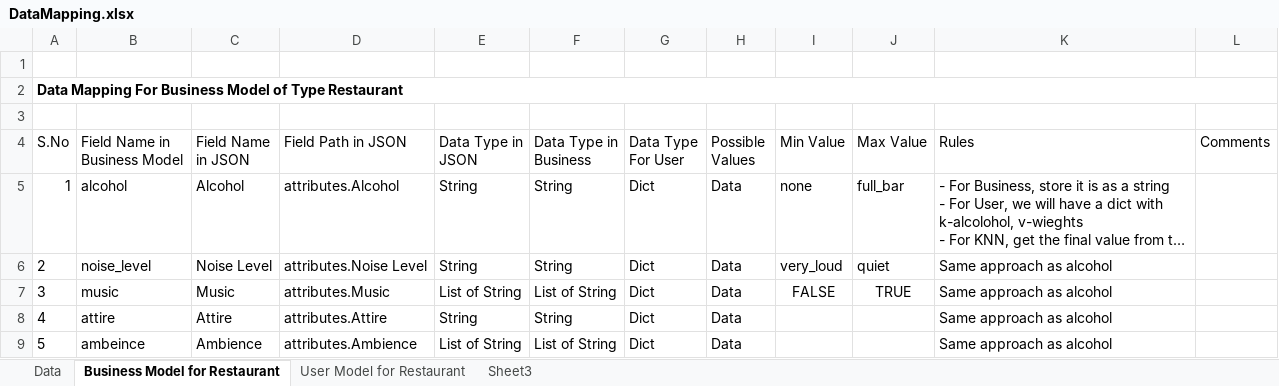
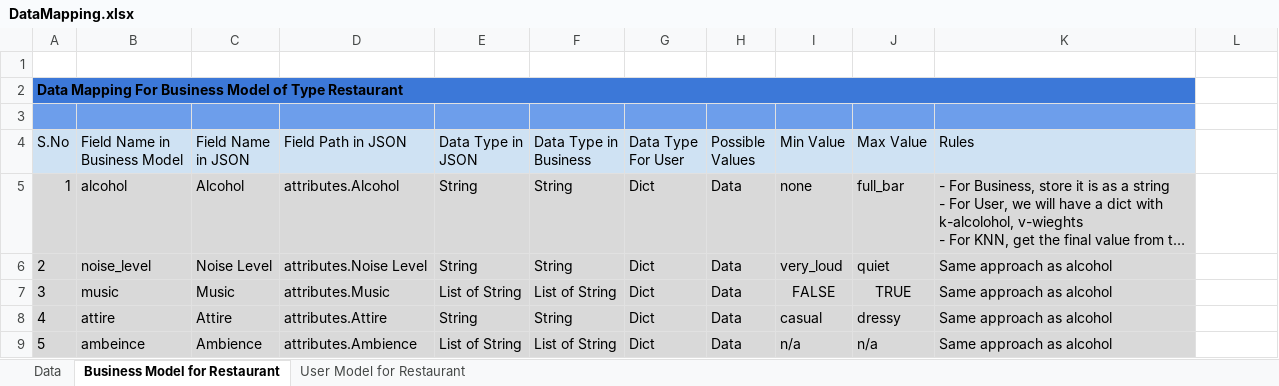
Before and after one commit to rohitbegani/FAIproject-CS5100, an Excel workbook: docs/DataMapping.xlsx, sheet Business Model for Restaurant, drawn as a sheet; only a part is shown; long unchanged cells end in …; values as stored, in another font and other column widths than the file's, no borders; charts and pictures not drawn; removed rows and columns are numbered as before the commit, all else as after; the diff covers the shown part only; the diff names each change by its address in the sheet, - before the commit and + after, or states it on an @@ line.

Commit message:
Updating the excel sheet

```diff
--- a/docs/DataMapping.xlsx (sheet Business Model for Restaurant)
+++ b/docs/DataMapping.xlsx (sheet Business Model for Restaurant)
-sheet tab: Sheet3
-A2 fill: none
+A2 fill: #3C78D8
-A2:L2 merged
+A2:K2 merged
-A3:K3 fill: none
+A3:K3 fill: #6D9EEB
-A4:K4 fill: none
+A4:K4 fill: #CFE2F3
-L4: Comments
+L4: (empty)
-A5:K9 fill: none
+A5:K9 fill: #D9D9D9
-I8 (Min Value): (empty)
+I8 (Min Value): casual
-J8 (Max Value): (empty)
+J8 (Max Value): dressy
-I9 (Min Value): (empty)
+I9 (Min Value): n/a
-J9 (Max Value): (empty)
+J9 (Max Value): n/a
```
Also changed, not shown: 1 added row, 10 edited cells and cell formats elsewhere in this sheet, sheet Data, sheet User Model for Restaurant, formulas that keep their value, charts or pictures.
